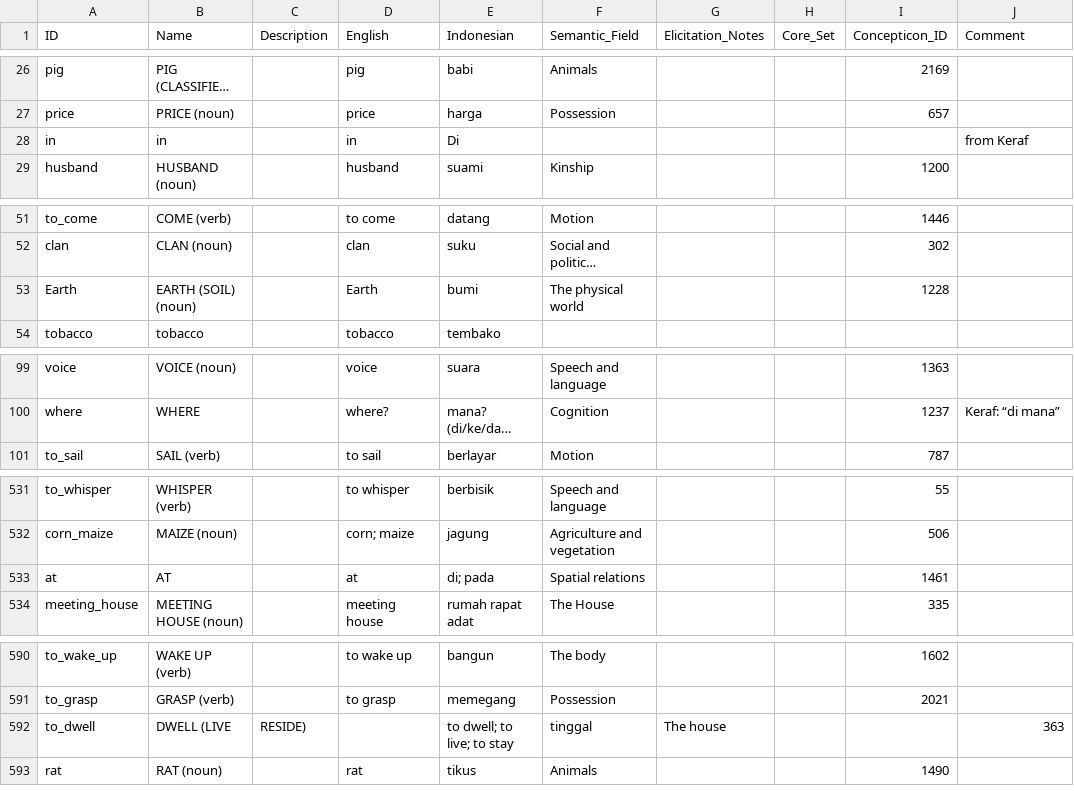
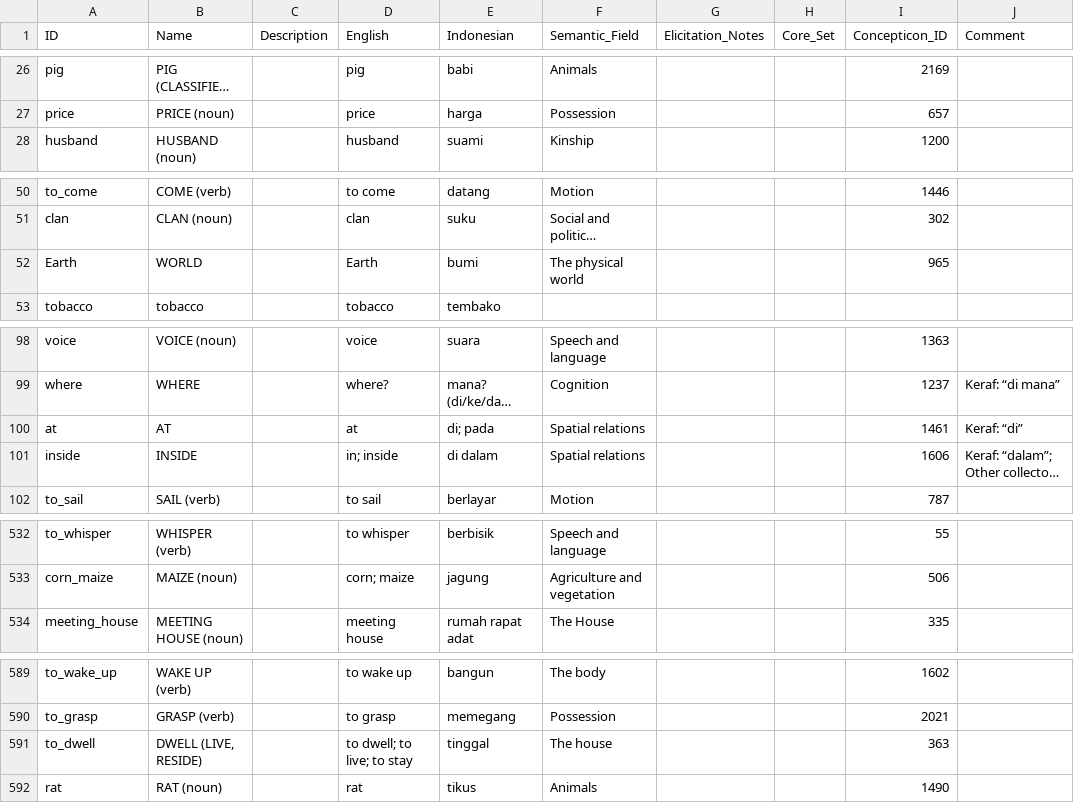
Before and after one commit to xrotwang/lexirumah-data, a CSV file: cldf/parameters.csv, drawn as a sheet; only a part is shown, gaps mark what is left out; long unchanged cells end in …; removed rows and columns are numbered as before the commit, all else as after; the diff covers the shown part only; the diff names each change by its address in the sheet, - before the commit and + after, or states it on an @@ line.

Commit message:
Merge Keraf's “di” with “at”, he has “di dalam“ elsewhere.

```diff
--- a/cldf/parameters.csv
+++ b/cldf/parameters.csv
-row 28: in | in |  | in | Di |  |  |  |  | from Keraf
-B52 (Name): EARTH (SOIL) (noun)
+B52 (Name): WORLD
-I52 (Concepticon_ID): 1228
+I52 (Concepticon_ID): 965
+row 100: at | AT |  | at | di; pada | Spatial relations |  |  | 1461 | Keraf: “di”
@@ row 548 moved to row 101: inside @@
-row 533: at | AT |  | at | di; pada | Spatial relations |  |  | 1461
-B591 (Name): DWELL (LIVE
+B591 (Name): DWELL (LIVE, RESIDE)
-C591 (Description): RESIDE)
+C591 (Description): (empty)
-D591 (English): (empty)
+D591 (English): to dwell; to live; to stay
-E591 (Indonesian): to dwell; to live; to stay
+E591 (Indonesian): tinggal
-F591 (Semantic_Field): tinggal
+F591 (Semantic_Field): The house
-G591 (Elicitation_Notes): The house
+G591 (Elicitation_Notes): (empty)
-I591 (Concepticon_ID): (empty)
+I591 (Concepticon_ID): 363
-J591 (Comment): 363
+J591 (Comment): (empty)
```
Also changed, not shown: 1 edited cell elsewhere in this file, 2 other files.
